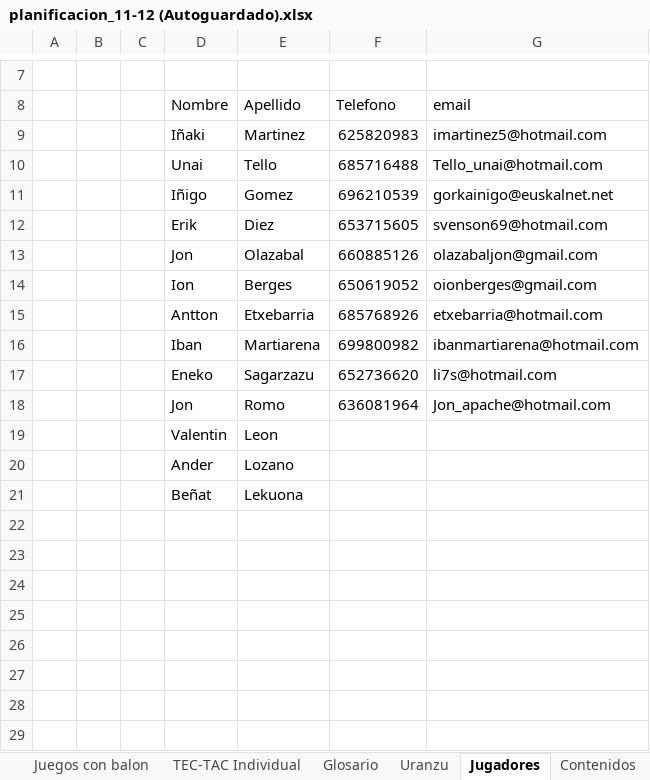
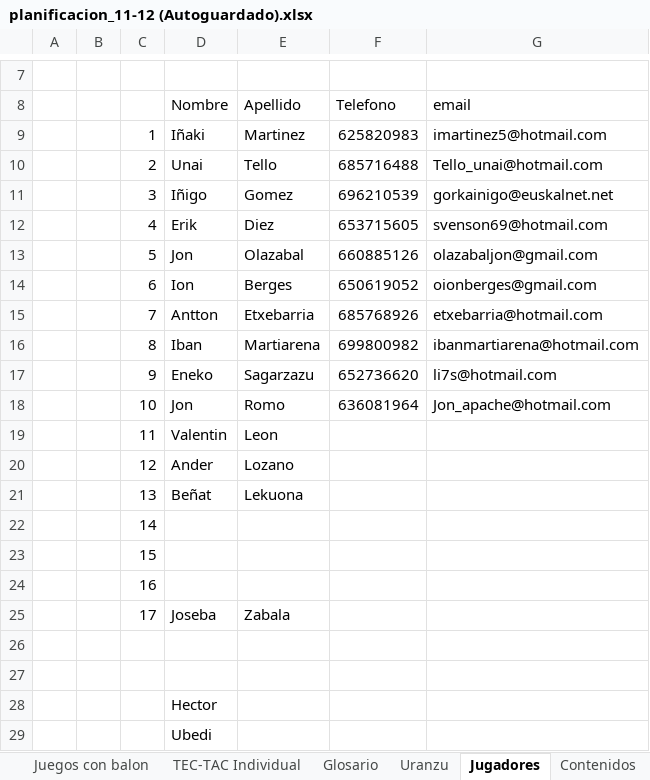
Before and after one commit to jahama/lbh_planificacion_temp_2011-12, an Excel workbook: planificacion/planificacion_11-12 (Autoguardado).xlsx, sheet Jugadores, drawn as a sheet; only a part is shown, gaps mark what is left out; values as stored, in another font and other column widths than the file's, no cell formats; the diff names each change by its address in the sheet, - before the commit and + after, or states it on an @@ line.

```diff
--- a/planificacion/planificacion_11-12 (Autoguardado).xlsx (sheet Jugadores)
+++ b/planificacion/planificacion_11-12 (Autoguardado).xlsx (sheet Jugadores)
-C9: (empty)
+C9: 1
-C10: (empty)
+C10: 2
-C11: (empty)
+C11: 3
-C12: (empty)
+C12: 4
-C13: (empty)
+C13: 5
-C14: (empty)
+C14: 6
-C15: (empty)
+C15: 7
-C16: (empty)
+C16: 8
-C17: (empty)
+C17: 9
-C18: (empty)
+C18: 10
-C19: (empty)
+C19: 11
-C20: (empty)
+C20: 12
-C21: (empty)
+C21: 13
+row 22:  |  | 14
+row 23:  |  | 15
+row 24:  |  | 16
+row 25:  |  | 17 | Joseba | Zabala
+row 26: (empty)
+row 27: (empty)
+row 28:  |  |  | Hector
+row 29:  |  |  | Ubedi
```
Also changed, not shown: sheet Objetivos generales, sheet Resist-Anaerobica, sheet Planificación, sheet Resistencia, other sheet tabs, cell formats, charts or pictures.
